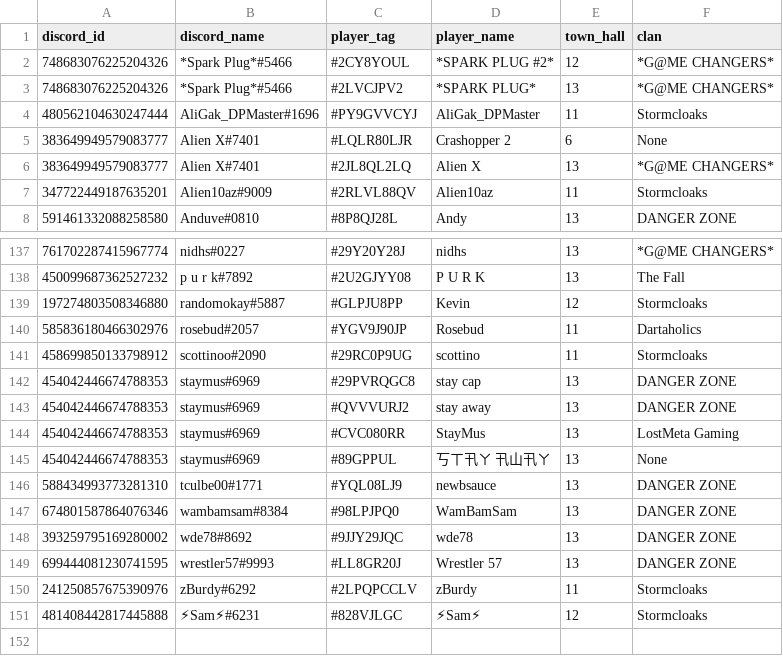
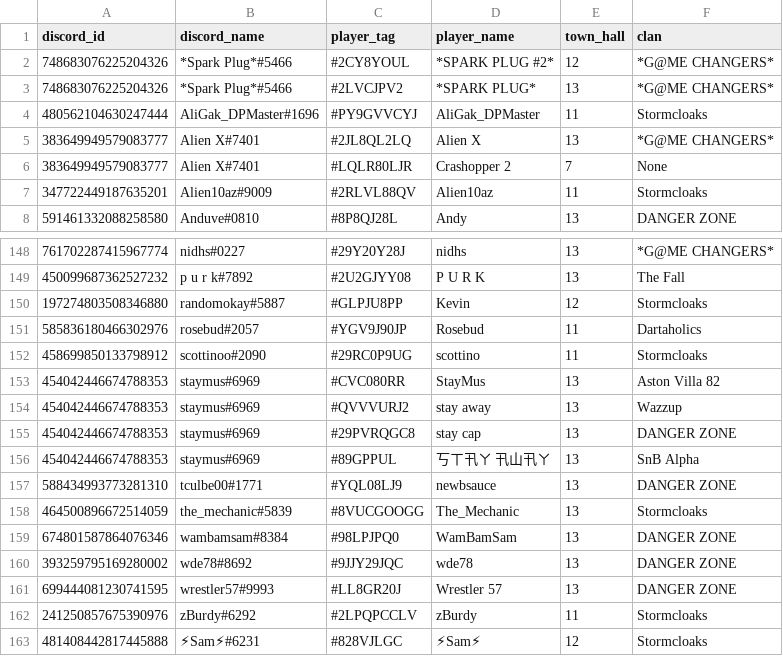
Before and after one commit to tylerbryk/Phantom-Bot-Assets, a CSV file: databases/db.csv, drawn as a sheet; only a part is shown, gaps mark what is left out; the diff covers the shown part only.

Commit message:
DB restoration point

```diff
--- a/databases/db.csv
+++ b/databases/db.csv
@@ -4,4 +4,4 @@ discord_id,discord_name,player_tag,player_name,town_hall,clan
 480562104630247444,AliGak_DPMaster#1696,#PY9GVVCYJ,AliGak_DPMaster,11,Stormcloaks
-383649949579083777,Alien X#7401,#LQLR80LJR,Crashopper 2,6,None
 383649949579083777,Alien X#7401,#2JL8QL2LQ,Alien X,13,*G@ME CHANGERS*
+383649949579083777,Alien X#7401,#LQLR80LJR,Crashopper 2,7,None
 347722449187635201,Alien10az#9009,#2RLVL88QV,Alien10az,11,Stormcloaks
@@ -141,7 +152,8 @@ discord_id,discord_name,player_tag,player_name,town_hall,clan
 458699850133798912,scottinoo#2090,#29RC0P9UG,scottino,11,Stormcloaks
+454042446674788353,staymus#6969,#CVC080RR,StayMus,13,Aston Villa 82
+454042446674788353,staymus#6969,#QVVVURJ2,stay away,13,Wazzup
 454042446674788353,staymus#6969,#29PVRQGC8,stay cap,13,DANGER ZONE
-454042446674788353,staymus#6969,#QVVVURJ2,stay away,13,DANGER ZONE
-454042446674788353,staymus#6969,#CVC080RR,StayMus,13,LostMeta Gaming
-454042446674788353,staymus#6969,#89GPPUL,丂ㄒ卂ㄚ 卂山卂ㄚ,13,None
+454042446674788353,staymus#6969,#89GPPUL,丂ㄒ卂ㄚ 卂山卂ㄚ,13,SnB Alpha
 588434993773281310,tculbe00#1771,#YQL08LJ9,newbsauce,13,DANGER ZONE
+464500896672514059,the_mechanic#5839,#8VUCGOOGG,The_Mechanic,13,Stormcloaks
 674801587864076346,wambamsam#8384,#98LPJPQ0,WamBamSam,13,DANGER ZONE
```
Also changed, not shown: 11 added rows, 32 moved rows and 4 edited cells elsewhere in this file.
